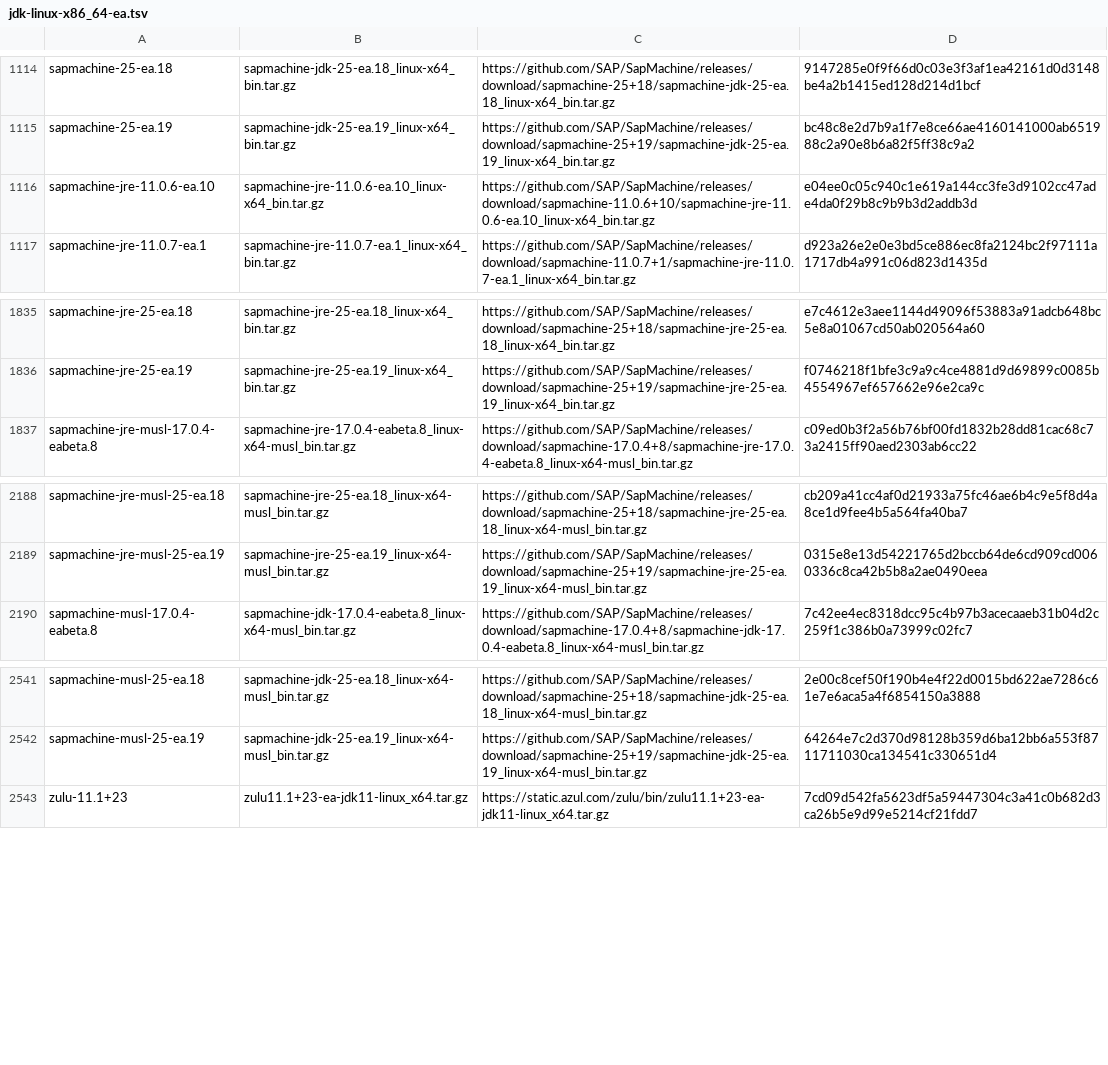
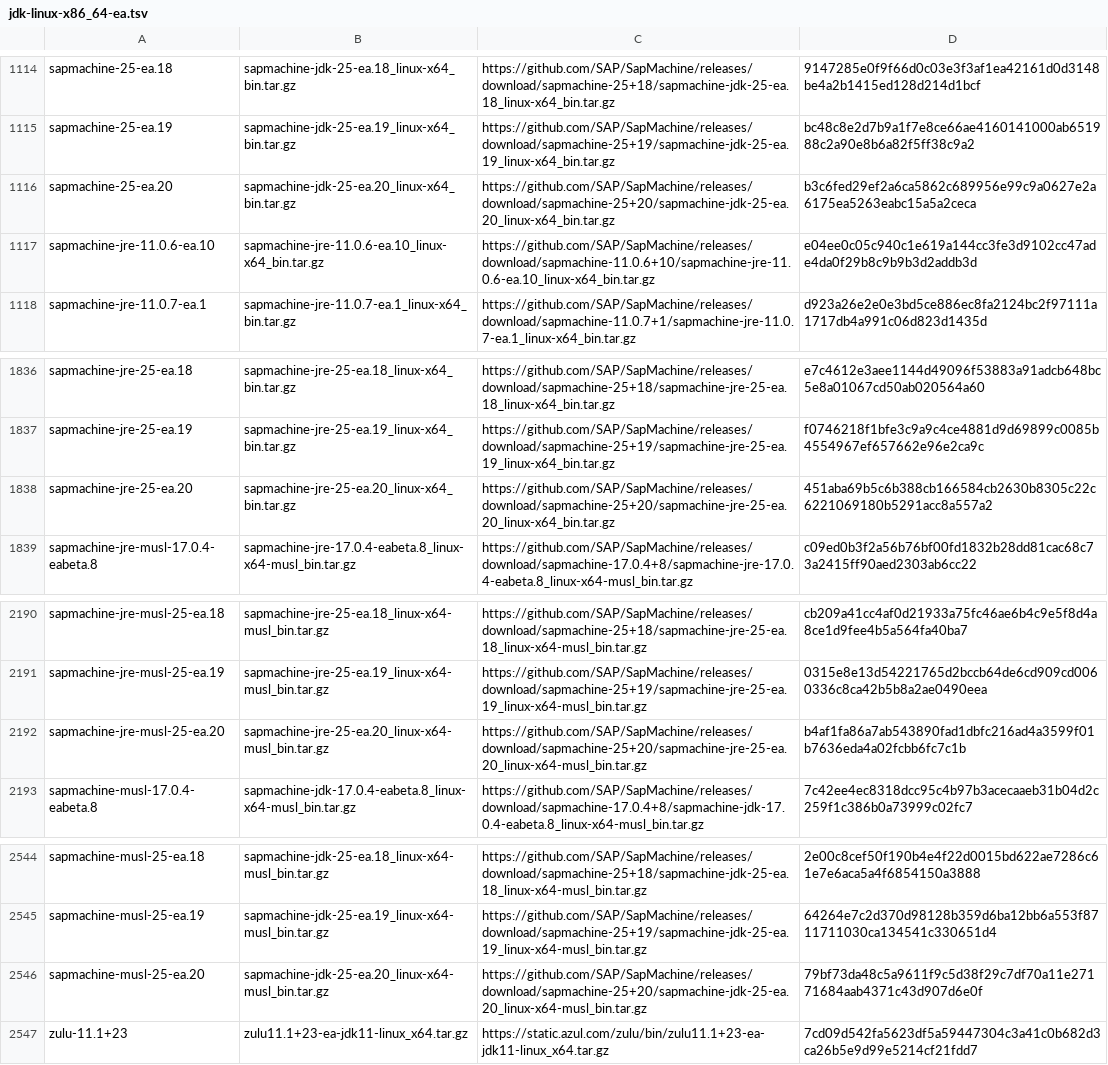
Before and after one commit to halcyon/asdf-java, a TSV file: data/jdk-linux-x86_64-ea.tsv, drawn as a sheet; only a part is shown, gaps mark what is left out; the diff names each change by its address in the sheet, - before the commit and + after, or states it on an @@ line.

```diff
--- a/data/jdk-linux-x86_64-ea.tsv
+++ b/data/jdk-linux-x86_64-ea.tsv
+row 1116: sapmachine-25-ea.20 | sapmachine-jdk-25-ea.20_linux-x64_bin.tar.gz | https://github.com/SAP/SapMachine/releases/download/sapmachine-25+20/sapmachine-jdk-25-ea.20_linux-x64_bin.tar.gz | b3c6fed29ef2a6ca5862c689956e99c9a0627e2a6175ea5263eabc15a5a2ceca
+row 1838: sapmachine-jre-25-ea.20 | sapmachine-jre-25-ea.20_linux-x64_bin.tar.gz | https://github.com/SAP/SapMachine/releases/download/sapmachine-25+20/sapmachine-jre-25-ea.20_linux-x64_bin.tar.gz | 451aba69b5c6b388cb166584cb2630b8305c22c6221069180b5291acc8a557a2
+row 2192: sapmachine-jre-musl-25-ea.20 | sapmachine-jre-25-ea.20_linux-x64-musl_bin.tar.gz | https://github.com/SAP/SapMachine/releases/download/sapmachine-25+20/sapmachine-jre-25-ea.20_linux-x64-musl_bin.tar.gz | b4af1fa86a7ab543890fad1dbfc216ad4a3599f01b7636eda4a02fcbb6fc7c1b
+row 2546: sapmachine-musl-25-ea.20 | sapmachine-jdk-25-ea.20_linux-x64-musl_bin.tar.gz | https://github.com/SAP/SapMachine/releases/download/sapmachine-25+20/sapmachine-jdk-25-ea.20_linux-x64-musl_bin.tar.gz | 79bf73da48c5a9611f9c5d38f29c7df70a11e27171684aab4371c43d907d6e0f
```
Also changed, not shown: data/jdk-linux-aarch64-ga.tsv, data/jdk-linux-aarch64.tsv, 4 other files.
